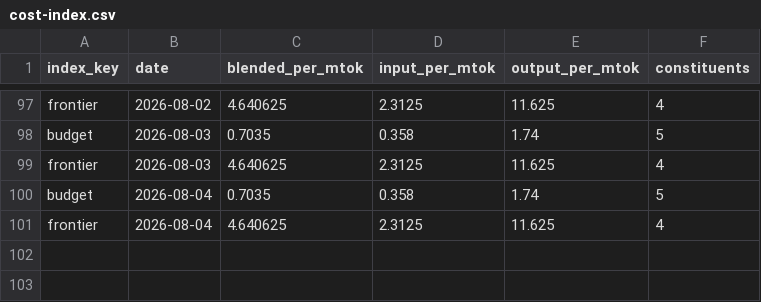
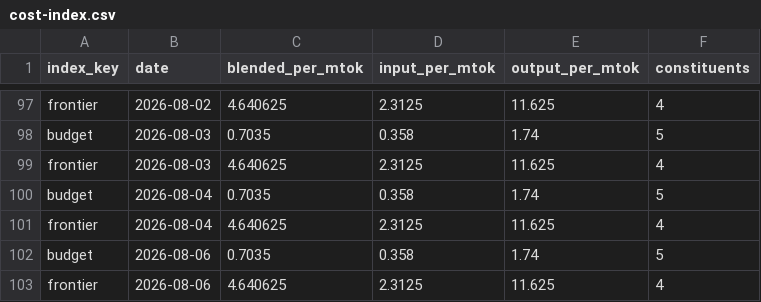
Before and after one commit to Kevinchamplin/mytokentracker-open-data, a CSV file: data/cost-index.csv, drawn as a sheet; only a part is shown, gaps mark what is left out.

```diff
--- a/data/cost-index.csv
+++ b/data/cost-index.csv
@@ -101 +101,3 @@ budget,2026-08-04,0.7035,0.358,1.74,5
 frontier,2026-08-04,4.640625,2.3125,11.625,4
+budget,2026-08-06,0.7035,0.358,1.74,5
+frontier,2026-08-06,4.640625,2.3125,11.625,4
```
Also changed, not shown: data/community.csv, 4 other files.
